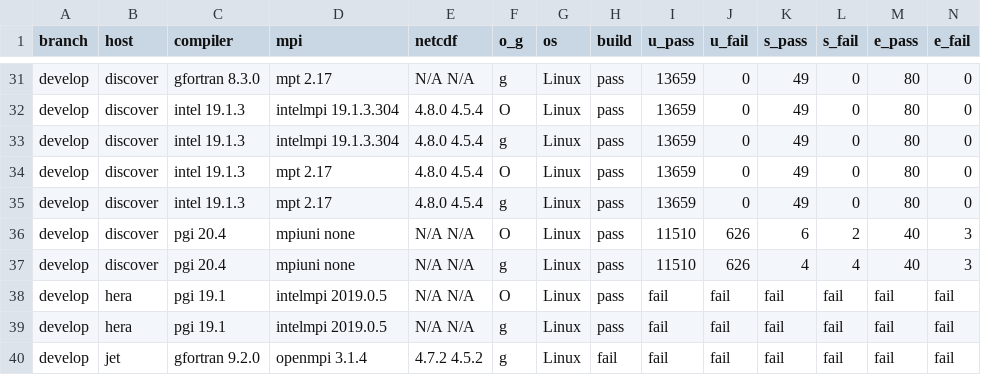
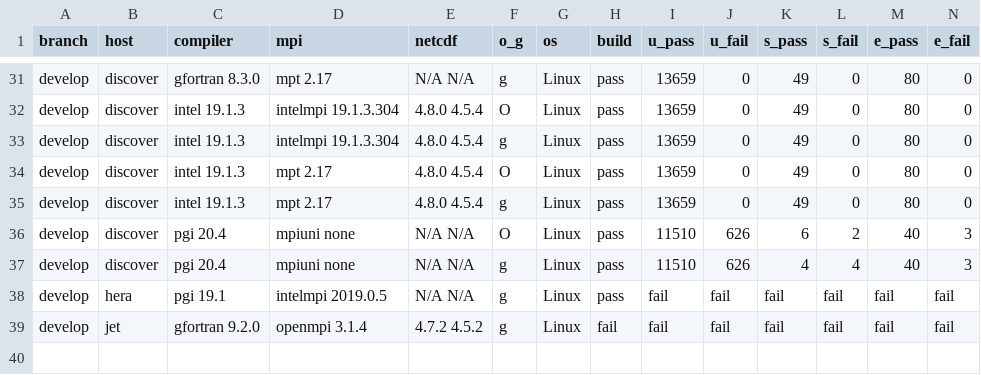
Before and after one commit to esmf-org/esmf-test-summary-2022-07, a CSV file: develop/v8.3.0b15.csv, drawn as a sheet; only a part is shown, gaps mark what is left out; rows hold the shown columns only; the diff names each change by its address in the sheet, - before the commit and + after, or states it on an @@ line.

Commit message:
'updated summary for hash v8.3.0b15 on develop'

```diff
--- a/develop/v8.3.0b15.csv
+++ b/develop/v8.3.0b15.csv
-row 38: develop | hera | pgi 19.1 | intelmpi 2019.0.5 | N/A N/A | O | Linux | pass | fail | fail | fail | fail | fail | fail
```
Also changed, not shown: 2 other files.
